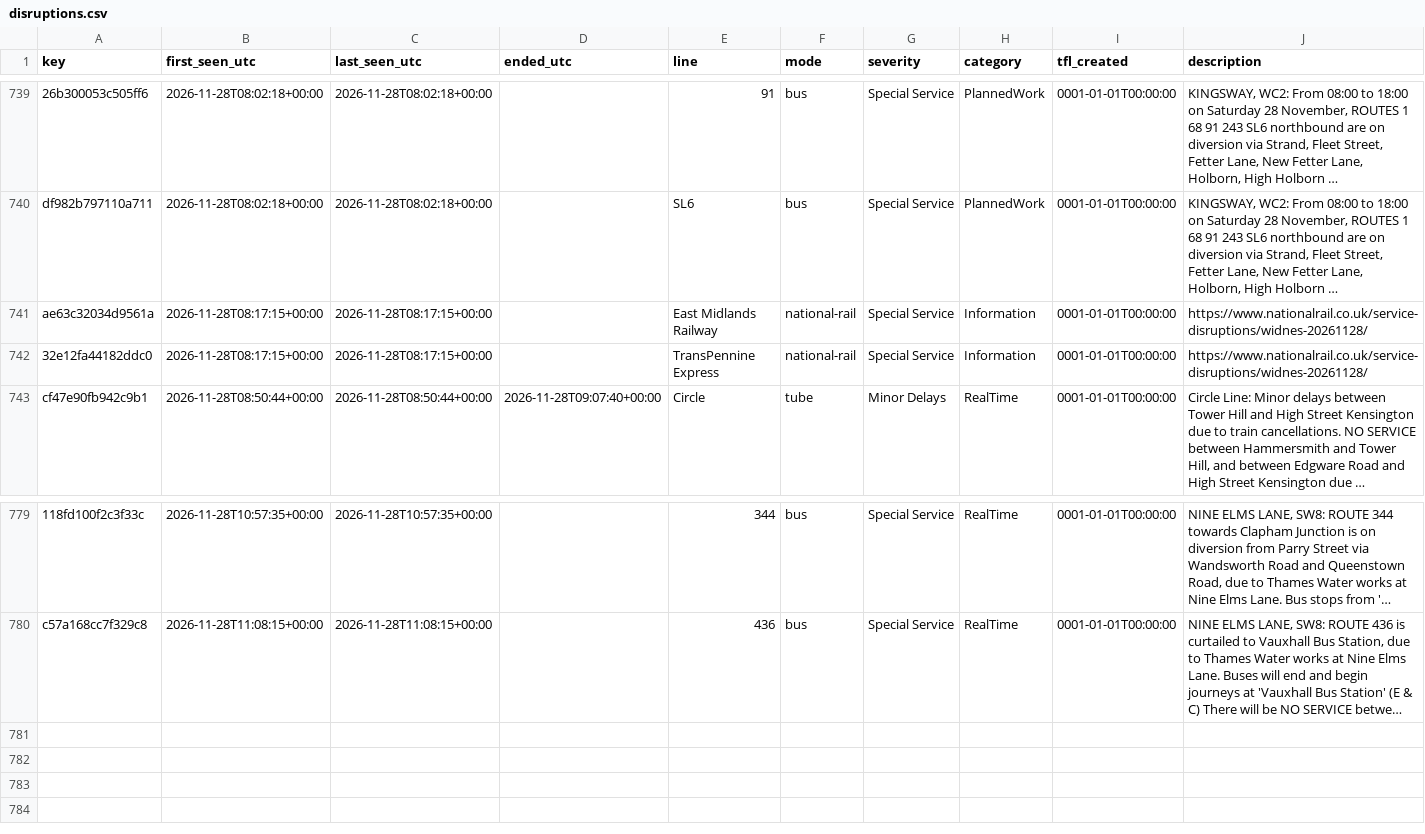
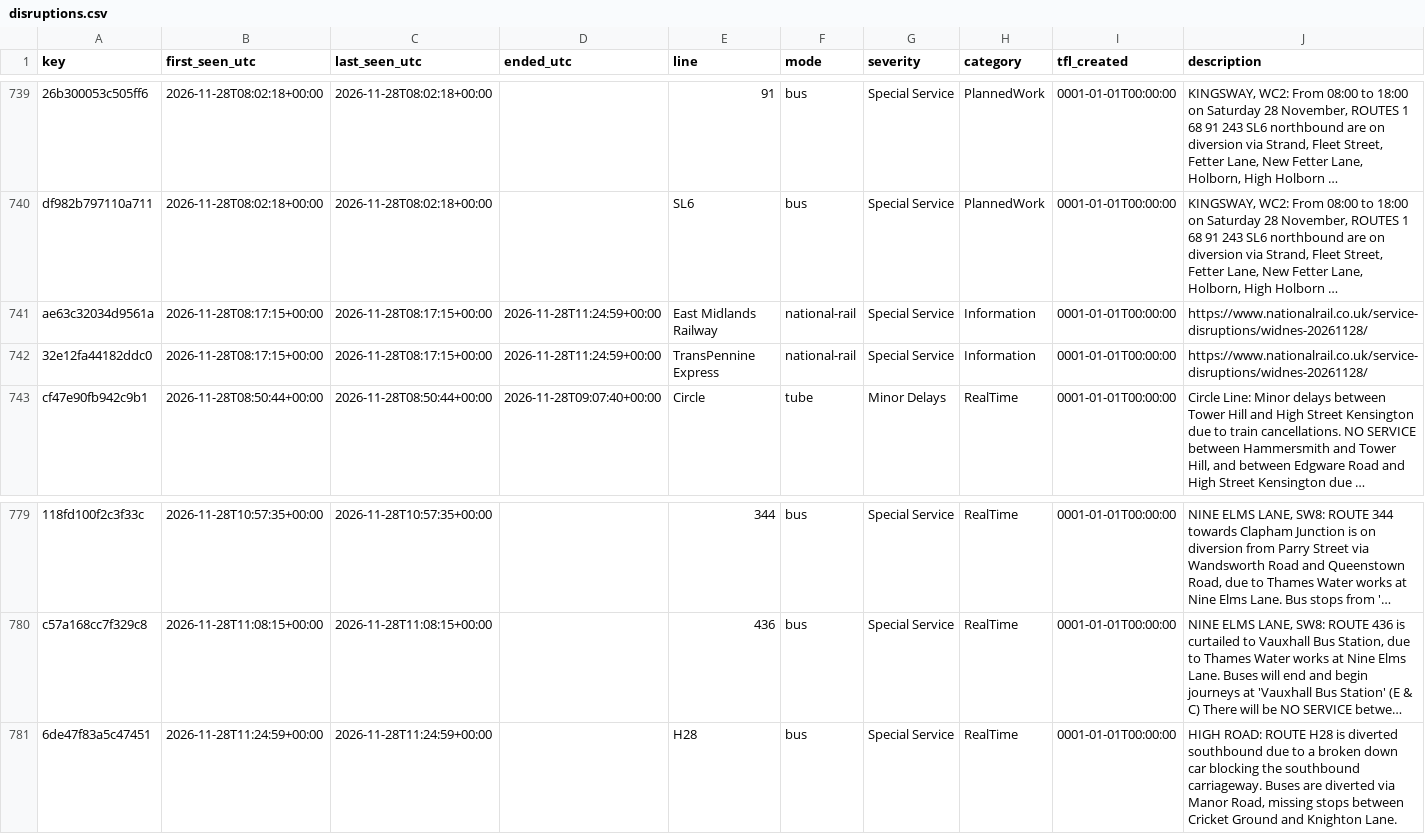
Before and after one commit to amiralichalabi/TfL_report, a CSV file: disruptions.csv, drawn as a sheet; only a part is shown, gaps mark what is left out; long unchanged cells end in …; rows hold the shown columns only; the diff names each change by its address in the sheet, - before the commit and + after, or states it on an @@ line.

Commit message:
update disruptions

```diff
--- a/disruptions.csv
+++ b/disruptions.csv
-D741:D742 (ended_utc): (empty)
+D741:D742 (ended_utc): 2026-11-28T11:24:59+00:00
+row 781: 6de47f83a5c47451 | 2026-11-28T11:24:59+00:00 | 2026-11-28T11:24:59+00:00 |  | H28 | bus | Special Service | RealTime | 0001-01-01T00:00:00 | HIGH ROAD: ROUTE H28 is diverted southbound due to a broken down car blocking the southbound carriageway. Buses are diverted via Manor Road, missing stops between Cricket Ground and Knighton Lane.
```
Also changed, not shown: 1 other file.
